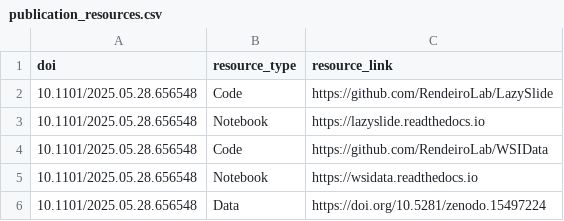
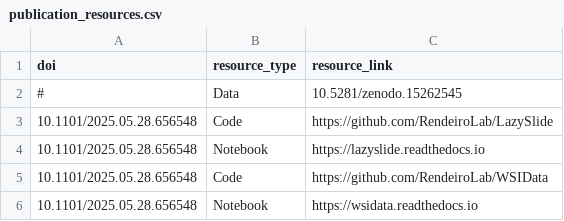
Before and after one commit to afrendeiro/cv, a CSV file: publication_resources.csv, drawn as a sheet; only a part is shown; the shorter side is filled out with more unchanged rows; the diff names each change by its address in the sheet, - before the commit and + after, or states it on an @@ line.

```diff
--- a/publication_resources.csv
+++ b/publication_resources.csv
+row 2: # | Data | 10.5281/zenodo.15262545
```
Also changed, not shown: publications.csv.
